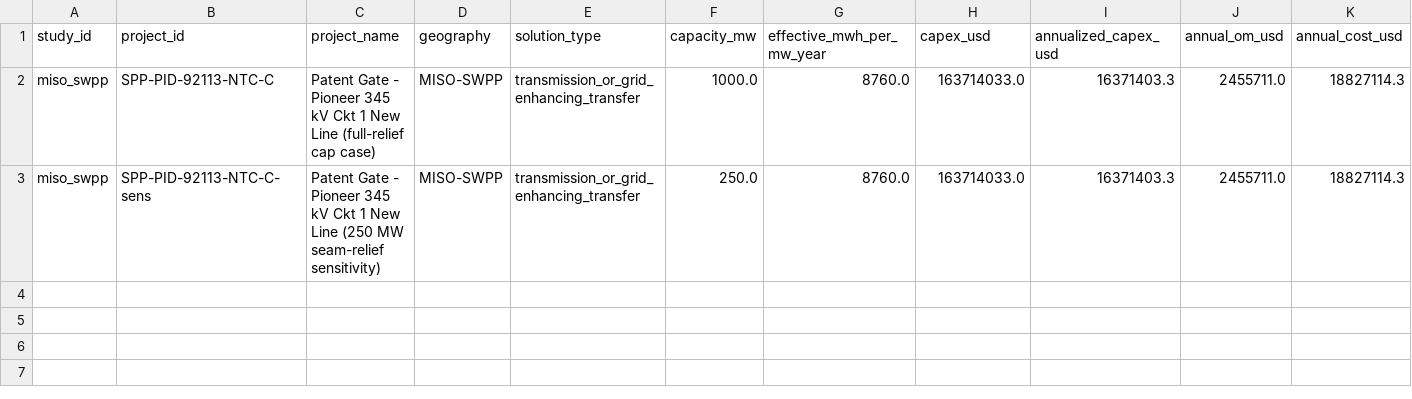
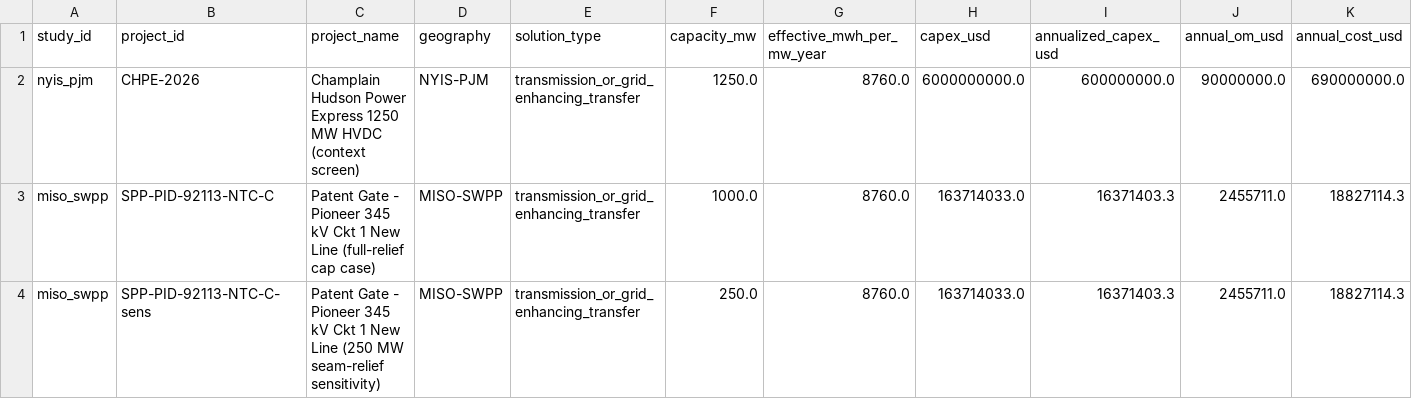
Before and after one commit to Jayhawk314/komposos-grid, a CSV file: reports/project_cost_results.csv, drawn as a sheet; only a part is shown; rows hold the shown columns only; the diff names each change by its address in the sheet, - before the commit and + after, or states it on an @@ line.

```diff
--- a/reports/project_cost_results.csv
+++ b/reports/project_cost_results.csv
+row 2: nyis_pjm | CHPE-2026 | Champlain Hudson Power Express 1250 MW HVDC (context screen) | NYIS-PJM | transmission_or_grid_enhancing_transfer | 1250.0 | 8760.0 | 6000000000.0 | 600000000.0 | 90000000.0 | 690000000.0
```
Also changed, not shown: reports/energy_solution_studies.csv, reports/project_costs.csv, 5 other files.
